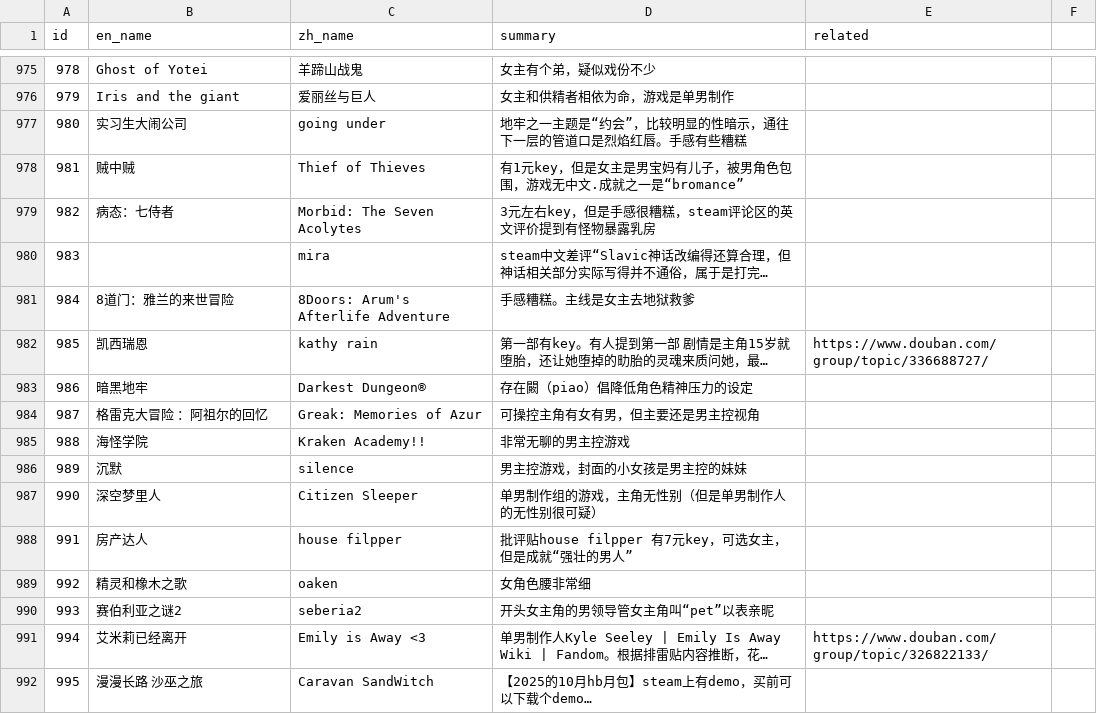
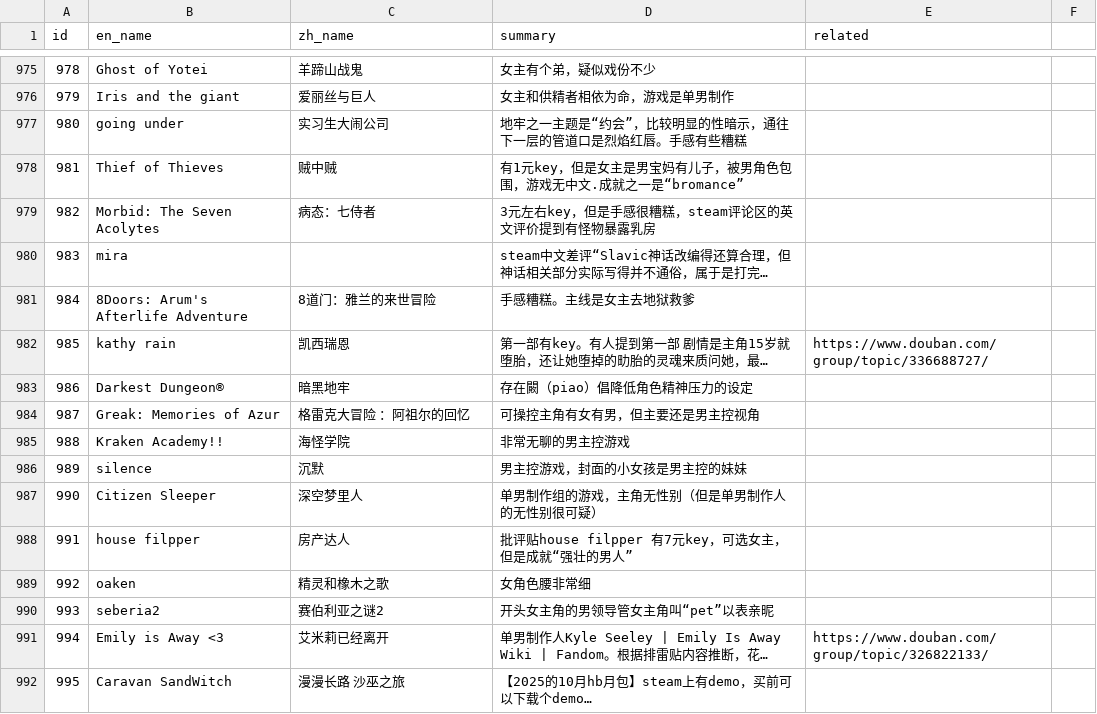
Before and after one commit to Baimu7777/fm_database, a CSV file: data.csv, drawn as a sheet; only a part is shown, gaps mark what is left out; long unchanged cells end in …; the diff covers the shown part only; the diff names each change by its address in the sheet, - before the commit and + after, or states it on an @@ line.

Commit message:
Update data.csv

```diff
--- a/data.csv
+++ b/data.csv
-B977 (en_name): 实习生大闹公司
+B977 (en_name): going under
-C977 (zh_name): going under
+C977 (zh_name): 实习生大闹公司
-B978 (en_name): 贼中贼
+B978 (en_name): Thief of Thieves
-C978 (zh_name): Thief of Thieves
+C978 (zh_name): 贼中贼
-B979 (en_name): 病态：七侍者
+B979 (en_name): Morbid: The Seven Acolytes
-C979 (zh_name): Morbid: The Seven Acolytes
+C979 (zh_name): 病态：七侍者
-B980 (en_name): (empty)
+B980 (en_name): mira
-C980 (zh_name): mira
+C980 (zh_name): (empty)
-B981 (en_name): 8道门：雅兰的来世冒险
+B981 (en_name): 8Doors: Arum's Afterlife Adventure
-C981 (zh_name): 8Doors: Arum's Afterlife Adventure
+C981 (zh_name): 8道门：雅兰的来世冒险
-B982 (en_name): 凯西瑞恩
+B982 (en_name): kathy rain
-C982 (zh_name): kathy rain
+C982 (zh_name): 凯西瑞恩
-B983 (en_name): 暗黑地牢
+B983 (en_name): Darkest Dungeon®
-C983 (zh_name): Darkest Dungeon®
+C983 (zh_name): 暗黑地牢
-B984 (en_name): 格雷克大冒险 ：阿祖尔的回忆
+B984 (en_name): Greak: Memories of Azur
-C984 (zh_name): Greak: Memories of Azur
+C984 (zh_name): 格雷克大冒险 ：阿祖尔的回忆
-B985 (en_name): 海怪学院
+B985 (en_name): Kraken Academy!!
-C985 (zh_name): Kraken Academy!!
+C985 (zh_name): 海怪学院
-B986 (en_name): 沉默
+B986 (en_name): silence
-C986 (zh_name): silence
+C986 (zh_name): 沉默
-B987 (en_name): 深空梦里人
+B987 (en_name): Citizen Sleeper
-C987 (zh_name): Citizen Sleeper
+C987 (zh_name): 深空梦里人
-B988 (en_name): 房产达人
+B988 (en_name): house filpper
-C988 (zh_name): house filpper
+C988 (zh_name): 房产达人
-B989 (en_name): 精灵和橡木之歌
+B989 (en_name): oaken
-C989 (zh_name): oaken
+C989 (zh_name): 精灵和橡木之歌
-B990 (en_name): 赛伯利亚之谜2
+B990 (en_name): seberia2
-C990 (zh_name): seberia2
+C990 (zh_name): 赛伯利亚之谜2
-B991 (en_name): 艾米莉已经离开
+B991 (en_name): Emily is Away <3
-C991 (zh_name): Emily is Away <3
+C991 (zh_name): 艾米莉已经离开
-B992 (en_name): 漫漫长路 沙巫之旅
+B992 (en_name): Caravan SandWitch
-C992 (zh_name): Caravan SandWitch
+C992 (zh_name): 漫漫长路 沙巫之旅
```
Also changed, not shown: 38 edited cells elsewhere in this file.
